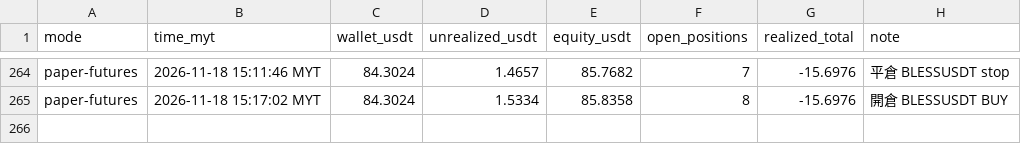
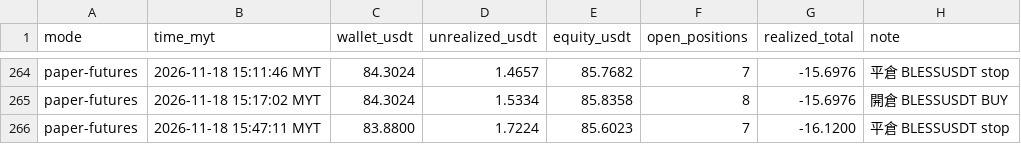
Before and after one commit to allenzeng060-lgtm/trade-dashboard, a CSV file: data/ledgers/trading-journal/futures_hf15m/equity.csv, drawn as a sheet; only a part is shown, gaps mark what is left out; the diff names each change by its address in the sheet, - before the commit and + after, or states it on an @@ line.

```diff
--- a/data/ledgers/trading-journal/futures_hf15m/equity.csv
+++ b/data/ledgers/trading-journal/futures_hf15m/equity.csv
+row 266: paper-futures | 2026-11-18 15:47:11 MYT | 83.8800 | 1.7224 | 85.6023 | 7 | -16.1200 | 平倉 BLESSUSDT stop
```
Also changed, not shown: data/ledgers/trading-journal/futures_hf15m/trades.csv, 18 other files.
